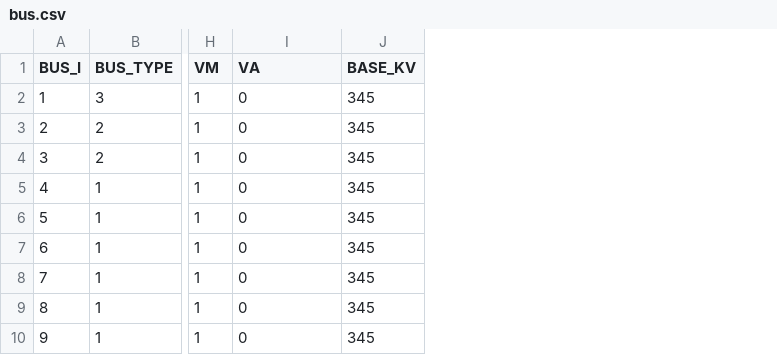
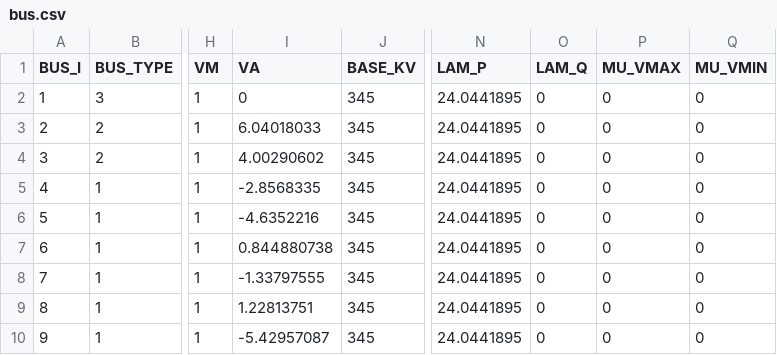
Before and after one commit to caseformat/case9, a CSV file: bus.csv, drawn as a sheet; only a part is shown, gaps mark what is left out; the diff names each change by its address in the sheet, - before the commit and + after, or states it on an @@ line.

```diff
--- a/bus.csv
+++ b/bus.csv
+column N (LAM_P), rows 2-10: all 24.0441895
+column O (LAM_Q), rows 2-10: all 0
+column P (MU_VMAX), rows 2-10: all 0
+column Q (MU_VMIN), rows 2-10: all 0
-I3 (VA): 0
+I3 (VA): 6.04018033
-I4 (VA): 0
+I4 (VA): 4.00290602
-I5 (VA): 0
+I5 (VA): -2.8568335
-I6 (VA): 0
+I6 (VA): -4.6352216
-I7 (VA): 0
+I7 (VA): 0.844880738
-I8 (VA): 0
+I8 (VA): -1.33797555
-I9 (VA): 0
+I9 (VA): 1.22813751
-I10 (VA): 0
+I10 (VA): -5.42957087
```
Also changed, not shown: branch.csv, gen.csv.
